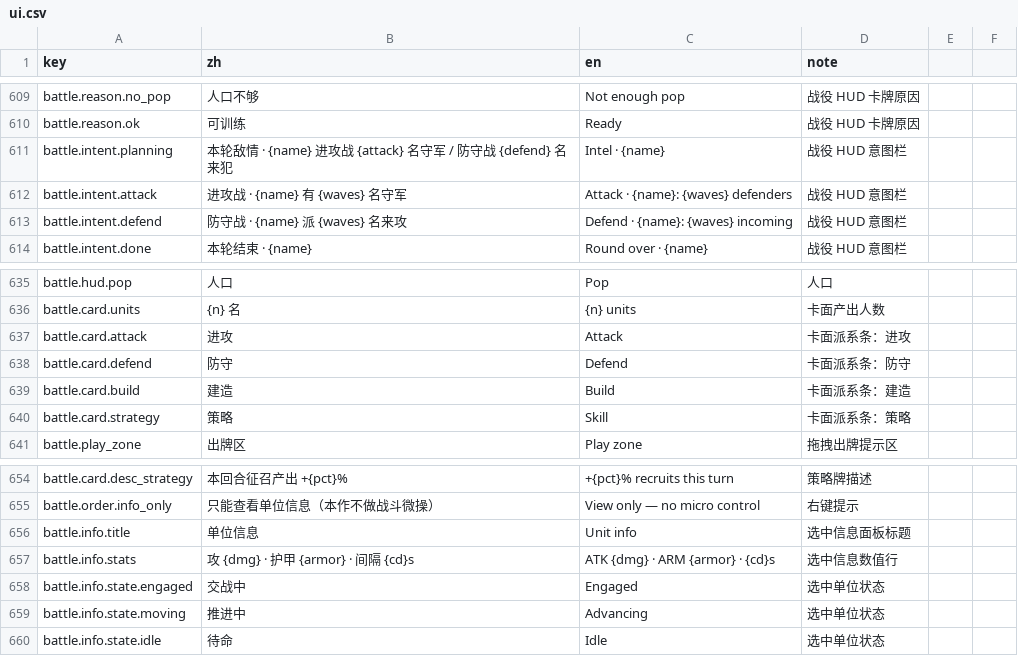
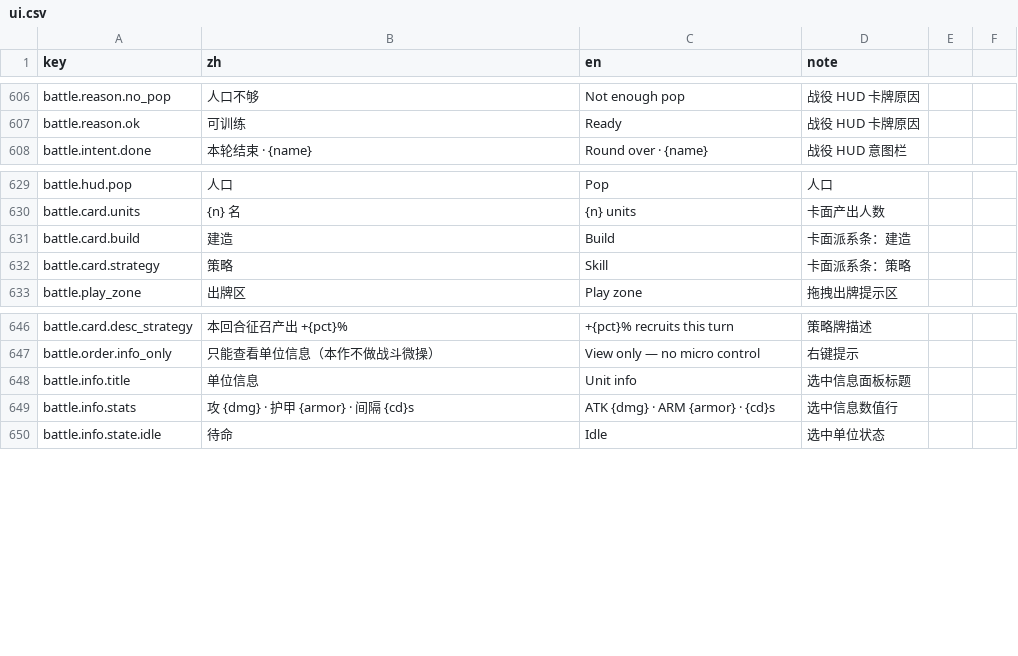
Before and after one commit to lizhimin100/3d-rts-youxi, a CSV file: Content/i18n/ui.csv, drawn as a sheet; only a part is shown, gaps mark what is left out; the diff covers the shown part only.

Commit message:
feat(单轮死斗): Phase 3 表现契约 / 单轮循环 UI / 配平 / Squad* 清理
表现层
- 战役战场.gd：attack+defend 两段式 → planning/battle/result 单轮循环（每轮重规划）
- 单兵层.gd：只按 state/state_age/moving 切动画（0.15s 防抖），新增伤害跳字池（Label3D，40 上限）
- 战役建筑层.gd：接 placed/upgraded 事件（落子下落 / 升星放大）
- HUD：删据点按钮；阶段改「第 N 轮 · 交战」；开战按钮改「结束规划 · 开打」

契约（ModelBridge）
- BattleStep 返回 events[]（target_id/amount/feedback/x/z/lethal/events_dropped）
- BattleSnapshot.units[] 带 state/state_age/moving，删 members/engaged/role/active
- CampaignInfo 暴露 next_fill_tile/col/row、army_units、round_index、defeat_record
- 新增 CampaignBoardEvents / Phase3SelfCheck

模型
- Squad* → BattleSim/BattleArena/UnitView/CampaignSession/BattleTuning/BattleStats/MatchRun/BattleSimulator
- 删 SquadMember/Members/SlotError/SquadMemberView/SquadRoles/ActiveRole/outpost/zone_dps/lane.zone_*
- squad.json → battle.json；阵亡统计改 KillUnit 唯一入口（修漏计）
- 新增 UnitStates + HitEvent + BoardEvent + Phase3Checks（23 项 / 4 项反向验错）+ BalanceBand

配平（只改 JSON）
- units.json 伤害 ×1.8；联盟血 147/127/92/98；哨塔 render=true + 哨塔.glb×0.18
- 100 局：49% 胜 / 4.00 轮 / 单轮 39.9s / 狂暴 17.4%（改前 88.3%）/ 差值 0.0%
- --simulate 增加 BAND PASS/FAIL 门禁（不过退出码 1）

验收
- dotnet build 0 警告 0 错误
- --check 223 / FAIL 0（Phase 3 契约 23 项）
- --simulate --games=100 BAND PASS
- --shot battle_plan / battle_fight 均 SHOT PASS，anim_report units=42 bone=42 atk=8 jump=9

```diff
--- a/Content/i18n/ui.csv
+++ b/Content/i18n/ui.csv
@@ -610,5 +607,2 @@ battle.reason.no_pop,人口不够,Not enough pop,战役 HUD 卡牌原因
 battle.reason.ok,可训练,Ready,战役 HUD 卡牌原因
-battle.intent.planning,本轮敌情 · {name}　进攻战 {attack} 名守军 / 防守战 {defend} 名来犯,Intel · {name},战役 HUD 意图栏
-battle.intent.attack,进攻战 · {name} 有 {waves} 名守军,Attack · {name}: {waves} defenders,战役 HUD 意图栏
-battle.intent.defend,防守战 · {name} 派 {waves} 名来攻,Defend · {name}: {waves} incoming,战役 HUD 意图栏
 battle.intent.done,本轮结束 · {name},Round over · {name},战役 HUD 意图栏
@@ -636,4 +630,2 @@ battle.hud.pop,人口,Pop,人口
 battle.card.units,{n} 名,{n} units,卡面产出人数
-battle.card.attack,进攻,Attack,卡面派系条：进攻
-battle.card.defend,防守,Defend,卡面派系条：防守
 battle.card.build,建造,Build,卡面派系条：建造
@@ -657,4 +649,2 @@ battle.info.title,单位信息,Unit info,选中信息面板标题
 battle.info.stats,攻 {dmg} · 护甲 {armor} · 间隔 {cd}s,ATK {dmg} · ARM {armor} · {cd}s,选中信息数值行
-battle.info.state.engaged,交战中,Engaged,选中单位状态
-battle.info.state.moving,推进中,Advancing,选中单位状态
 battle.info.state.idle,待命,Idle,选中单位状态
```
Also changed, not shown: 7 added rows, 10 removed rows and 2 edited cells elsewhere in this file, 53 other files.
